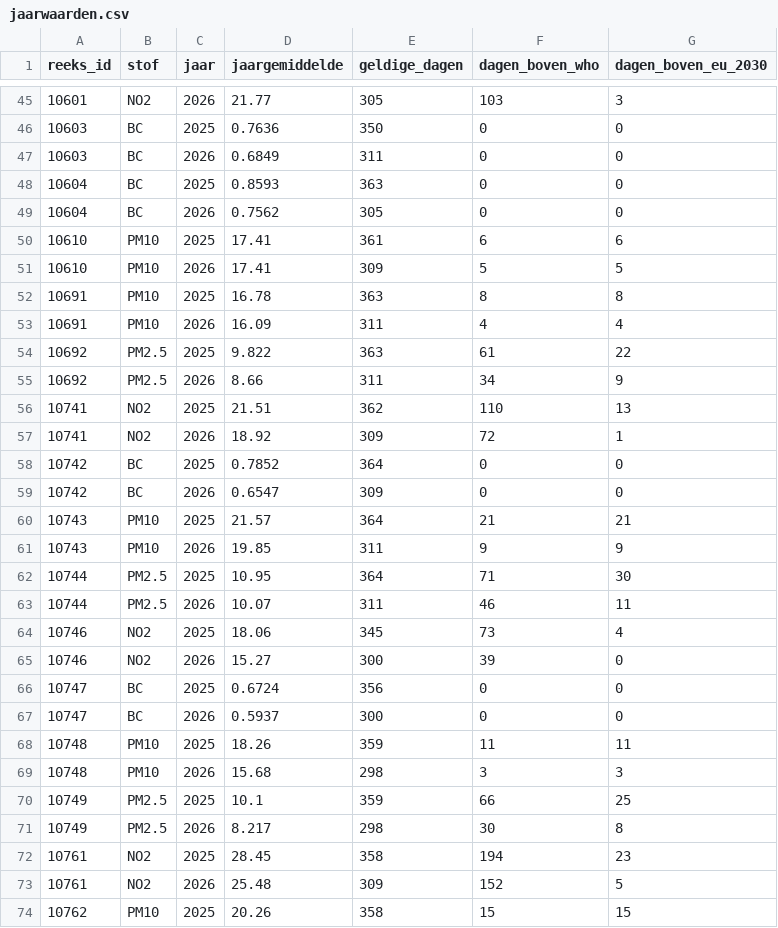
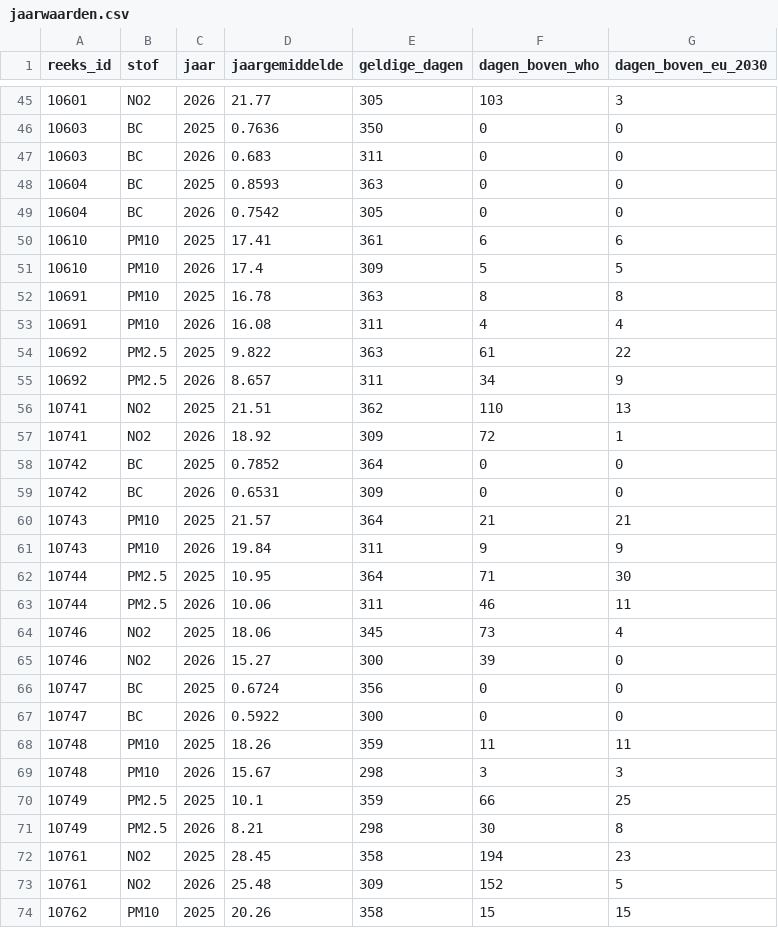
Before and after one commit to BadaninaAnna/luchtkwaliteit-antwerpen, a CSV file: data/powerbi/jaarwaarden.csv, drawn as a sheet; only a part is shown, gaps mark what is left out; the diff covers the shown part only.

```diff
--- a/data/powerbi/jaarwaarden.csv
+++ b/data/powerbi/jaarwaarden.csv
@@ -46,11 +46,11 @@ reeks_id,stof,jaar,jaargemiddelde,geldige_dagen,dagen_boven_who,dagen_boven_eu_2
 10603,BC,2025,0.7636,350,0,0
-10603,BC,2026,0.6849,311,0,0
+10603,BC,2026,0.683,311,0,0
 10604,BC,2025,0.8593,363,0,0
-10604,BC,2026,0.7562,305,0,0
+10604,BC,2026,0.7542,305,0,0
 10610,PM10,2025,17.41,361,6,6
-10610,PM10,2026,17.41,309,5,5
+10610,PM10,2026,17.4,309,5,5
 10691,PM10,2025,16.78,363,8,8
-10691,PM10,2026,16.09,311,4,4
+10691,PM10,2026,16.08,311,4,4
 10692,PM2.5,2025,9.822,363,61,22
-10692,PM2.5,2026,8.66,311,34,9
+10692,PM2.5,2026,8.657,311,34,9
 10741,NO2,2025,21.51,362,110,13
@@ -58,7 +58,7 @@ reeks_id,stof,jaar,jaargemiddelde,geldige_dagen,dagen_boven_who,dagen_boven_eu_2
 10742,BC,2025,0.7852,364,0,0
-10742,BC,2026,0.6547,309,0,0
+10742,BC,2026,0.6531,309,0,0
 10743,PM10,2025,21.57,364,21,21
-10743,PM10,2026,19.85,311,9,9
+10743,PM10,2026,19.84,311,9,9
 10744,PM2.5,2025,10.95,364,71,30
-10744,PM2.5,2026,10.07,311,46,11
+10744,PM2.5,2026,10.06,311,46,11
 10746,NO2,2025,18.06,345,73,4
@@ -66,7 +66,7 @@ reeks_id,stof,jaar,jaargemiddelde,geldige_dagen,dagen_boven_who,dagen_boven_eu_2
 10747,BC,2025,0.6724,356,0,0
-10747,BC,2026,0.5937,300,0,0
+10747,BC,2026,0.5922,300,0,0
 10748,PM10,2025,18.26,359,11,11
-10748,PM10,2026,15.68,298,3,3
+10748,PM10,2026,15.67,298,3,3
 10749,PM2.5,2025,10.1,359,66,25
-10749,PM2.5,2026,8.217,298,30,8
+10749,PM2.5,2026,8.21,298,30,8
 10761,NO2,2025,28.45,358,194,23
```
Also changed, not shown: 64 edited cells elsewhere in this file, data/powerbi/reeksen.csv, 4 other files.
